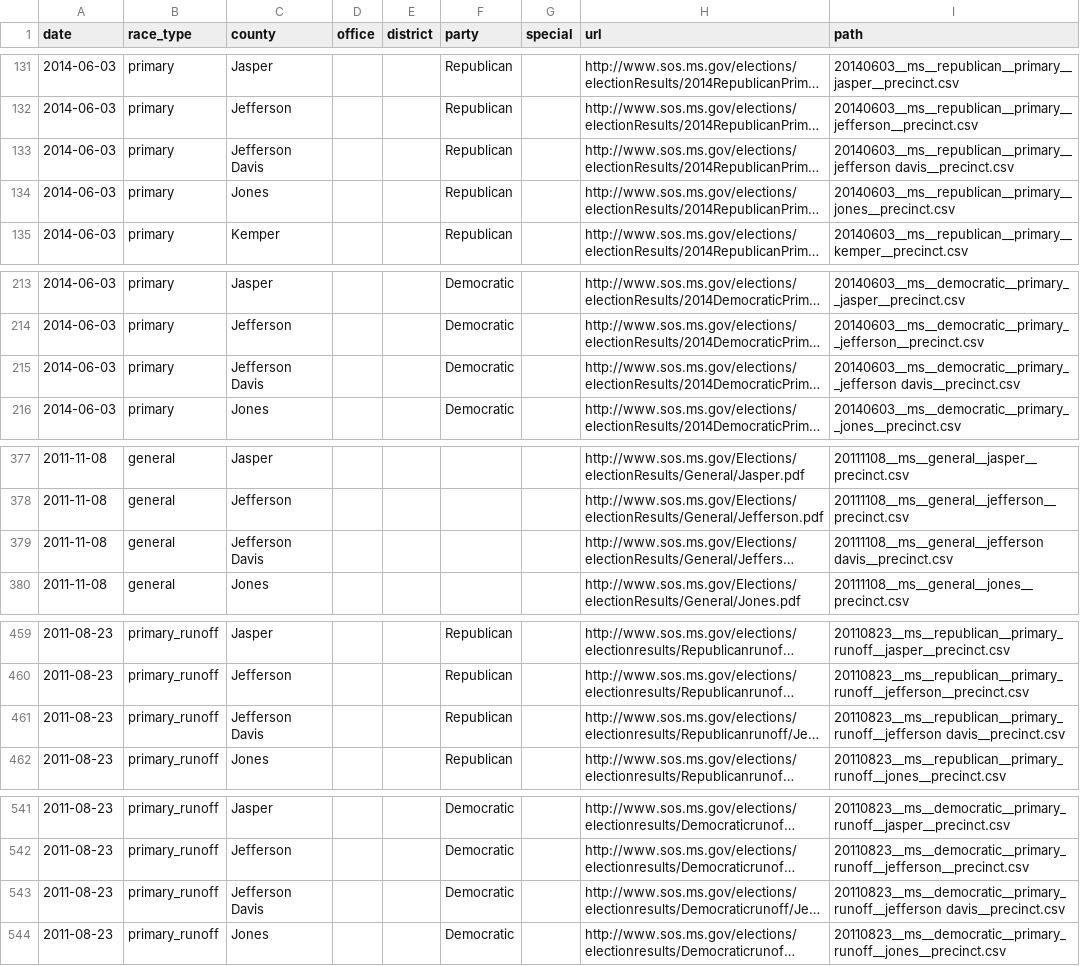
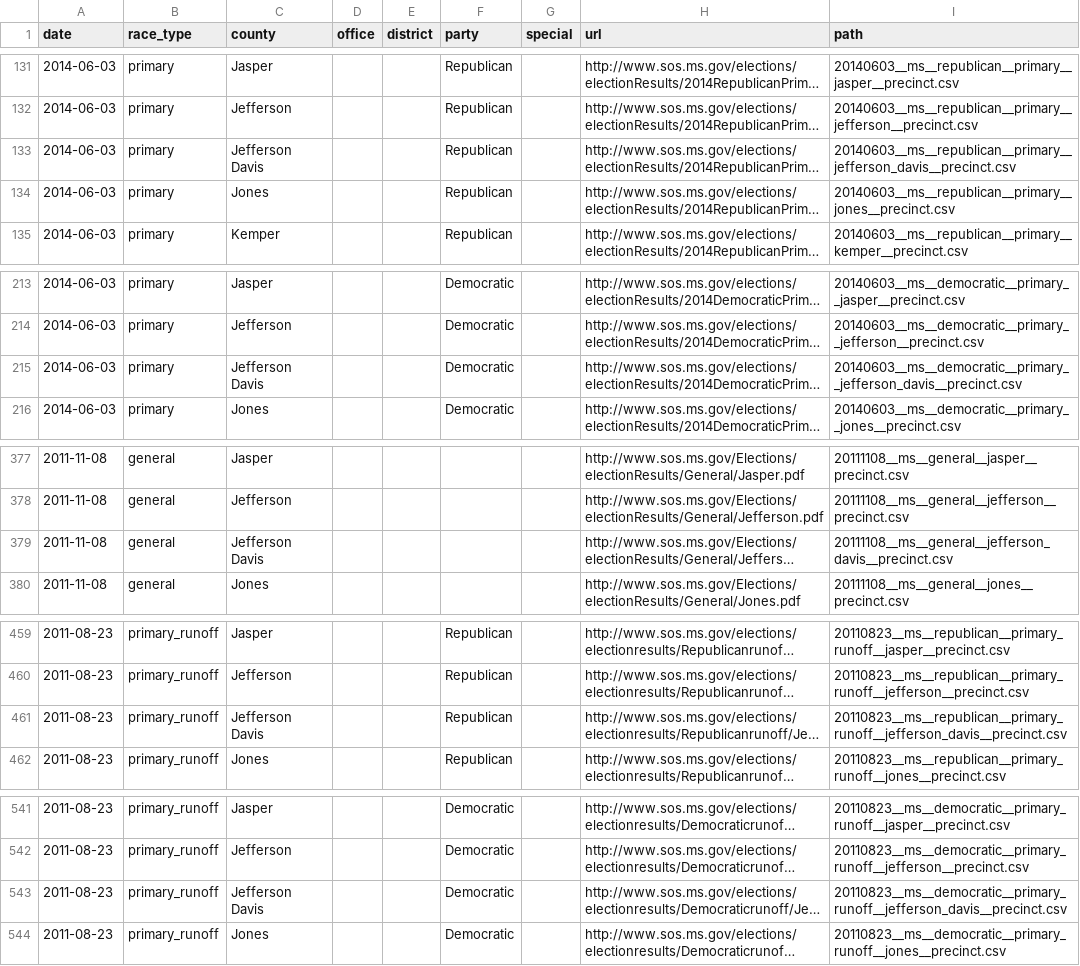
Before and after one commit to openelections/openelections-core, a CSV file: openelex/us/ms/mappings/url_paths.csv, drawn as a sheet; only a part is shown, gaps mark what is left out; long unchanged cells end in …; the diff covers the shown part only; the diff names each change by its address in the sheet, - before the commit and + after, or states it on an @@ line.

Commit message:
fixed more Jeff Davis in url paths

```diff
--- a/openelex/us/ms/mappings/url_paths.csv
+++ b/openelex/us/ms/mappings/url_paths.csv
-I133 (path): 20140603__ms__republican__primary__jefferson davis__precinct.csv
+I133 (path): 20140603__ms__republican__primary__jefferson_davis__precinct.csv
-I215 (path): 20140603__ms__democratic__primary__jefferson davis__precinct.csv
+I215 (path): 20140603__ms__democratic__primary__jefferson_davis__precinct.csv
-I379 (path): 20111108__ms__general__jefferson davis__precinct.csv
+I379 (path): 20111108__ms__general__jefferson_davis__precinct.csv
-I461 (path): 20110823__ms__republican__primary_runoff__jefferson davis__precinct.csv
+I461 (path): 20110823__ms__republican__primary_runoff__jefferson_davis__precinct.csv
-I543 (path): 20110823__ms__democratic__primary_runoff__jefferson davis__precinct.csv
+I543 (path): 20110823__ms__democratic__primary_runoff__jefferson_davis__precinct.csv
```
Also changed, not shown: 3 edited cells elsewhere in this file.
